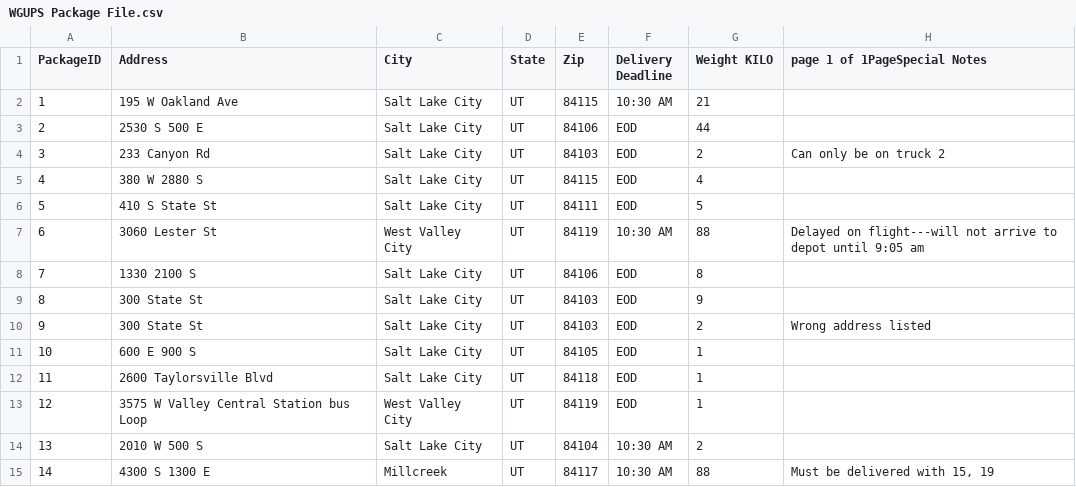
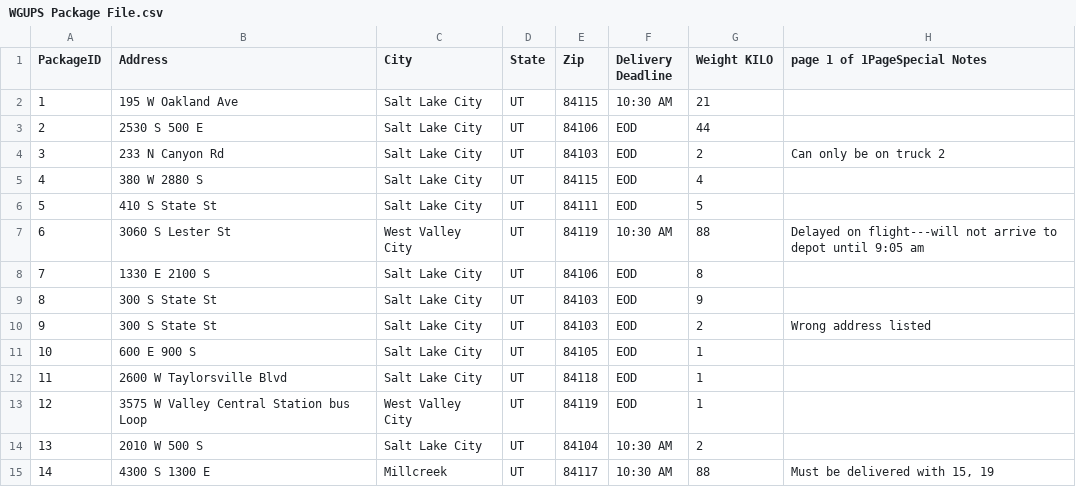
Before and after one commit to thebrigman/Delivery-Route-Planner, a CSV file: WGUPS Package File.csv, drawn as a sheet; only a part is shown; the diff covers the shown part only.

```diff
--- a/WGUPS Package File.csv
+++ b/WGUPS Package File.csv
@@ -3,11 +3,11 @@ PackageID,Address,City,State,Zip,Delivery Deadline,Weight KILO,page 1 of 1PageSp
 2,2530 S 500 E,Salt Lake City,UT,84106,EOD,44,
-3,233 Canyon Rd,Salt Lake City,UT,84103,EOD,2,Can only be on truck 2
+3,233 N Canyon Rd,Salt Lake City,UT,84103,EOD,2,Can only be on truck 2
 4,380 W 2880 S,Salt Lake City,UT,84115,EOD,4,
 5,410 S State St,Salt Lake City,UT,84111,EOD,5,
-6,3060 Lester St,West Valley City,UT,84119,10:30 AM,88,Delayed on flight---will not arrive to depot until 9:05 am
-7,1330 2100 S,Salt Lake City,UT,84106,EOD,8,
-8,300 State St,Salt Lake City,UT,84103,EOD,9,
-9,300 State St,Salt Lake City,UT,84103,EOD,2,Wrong address listed
+6,3060 S Lester St,West Valley City,UT,84119,10:30 AM,88,Delayed on flight---will not arrive to depot until 9:05 am
+7,1330 E 2100 S,Salt Lake City,UT,84106,EOD,8,
+8,300 S State St,Salt Lake City,UT,84103,EOD,9,
+9,300 S State St,Salt Lake City,UT,84103,EOD,2,Wrong address listed
 10,600 E 900 S,Salt Lake City,UT,84105,EOD,1,
-11,2600 Taylorsville Blvd,Salt Lake City,UT,84118,EOD,1,
+11,2600 W Taylorsville Blvd,Salt Lake City,UT,84118,EOD,1,
 12,3575 W Valley Central Station bus Loop,West Valley City,UT,84119,EOD,1,
```
Also changed, not shown: 10 edited cells elsewhere in this file, WGUPS Distance Table.csv, 9 other files.
